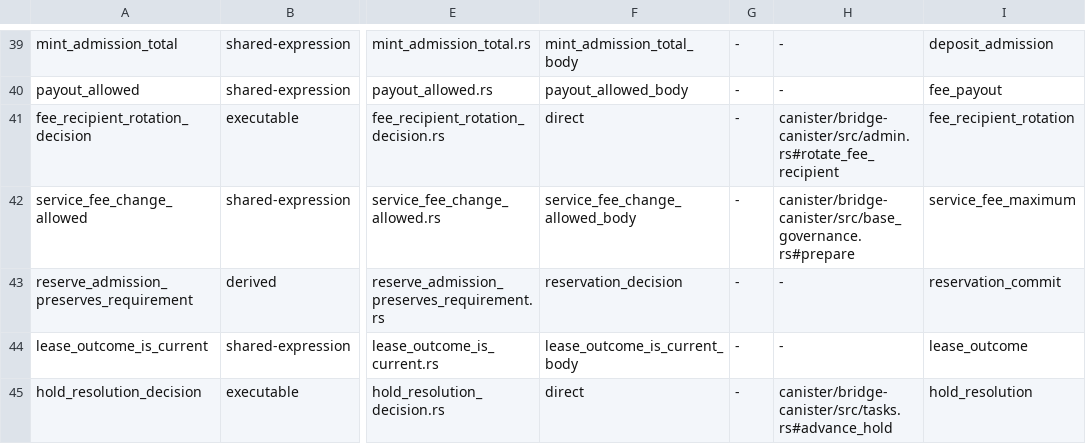
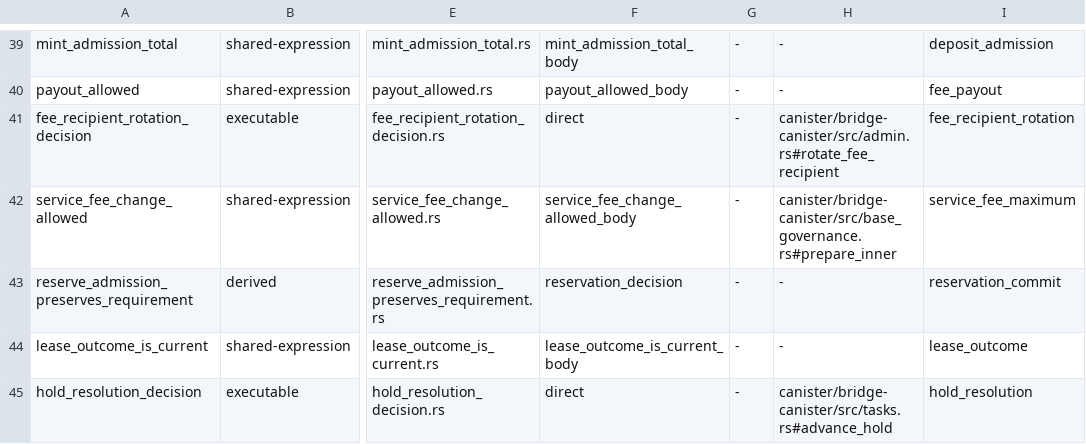
Before and after one commit to humandebri/Bridge, a TSV file: verification/verus/manifest.tsv, drawn as a sheet; only a part is shown, gaps mark what is left out; the diff names each change by its address in the sheet, - before the commit and + after, or states it on an @@ line.

```diff
--- a/verification/verus/manifest.tsv
+++ b/verification/verus/manifest.tsv
-H42: canister/bridge-canister/src/base_governance.rs#prepare
+H42: canister/bridge-canister/src/base_governance.rs#prepare_inner
```
Also changed, not shown: verification/claims.tsv.
